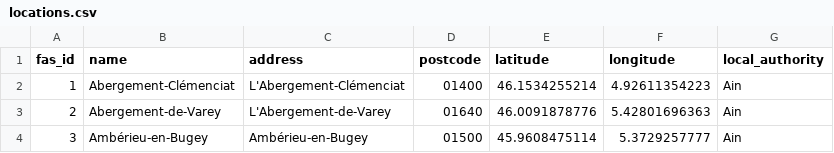
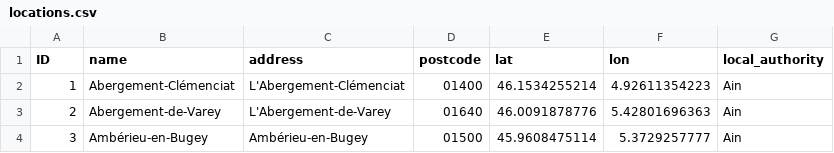
Before and after one commit to zachdray/VRP_543, a CSV file: locations.csv, drawn as a sheet; only a part is shown.

Commit message:
Update locations.csv

```diff
--- a/locations.csv
+++ b/locations.csv
@@ -1,2 +1,2 @@
-fas_id;name;address;postcode;latitude;longitude;local_authority
+ID;name;address;postcode;lat;lon;local_authority
 1;Abergement-Clémenciat;L'Abergement-Clémenciat;01400;46.1534255214;4.92611354223;Ain
```
